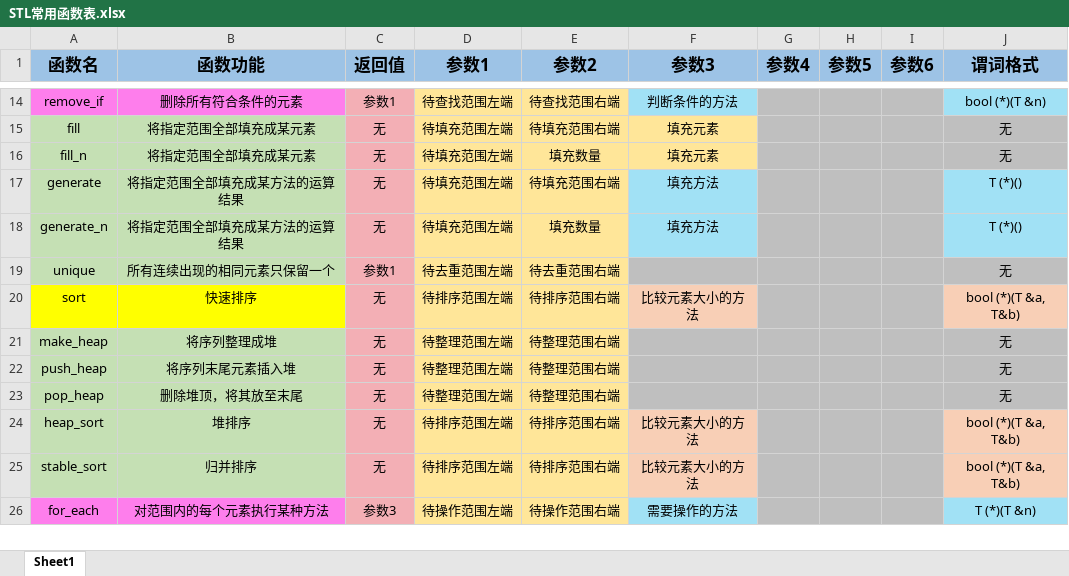
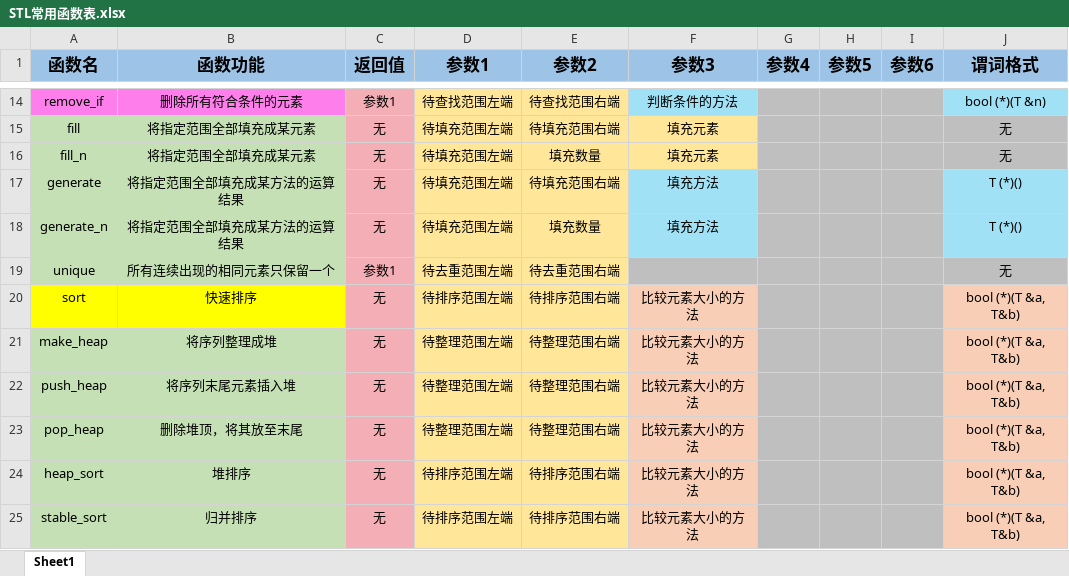
Before and after one commit to clairad/wenduzhilian, an Excel workbook: CZ-1C++3班/C++day9-8月11日-栈和队列/8月11日代码/STL常用函数表.xlsx, sheet Sheet1, drawn as a sheet; only a part is shown, gaps mark what is left out; the shorter side is filled out with more unchanged rows; values as stored, in another font and other column widths than the file's, no borders; conditional formats not drawn; the diff names each change by its address in the sheet, - before the commit and + after, or states it on an @@ line.

```diff
--- a/CZ-1C++3班/C++day9-8月11日-栈和队列/8月11日代码/STL常用函数表.xlsx (sheet Sheet1)
+++ b/CZ-1C++3班/C++day9-8月11日-栈和队列/8月11日代码/STL常用函数表.xlsx (sheet Sheet1)
-F21:F23 (参数3): (empty)
+F21:F23 (参数3): 比较元素大小的方法
-F21:F23 fill: #BFBFBF
+F21:F23 fill: #F8CFB6
-J21:J23 (谓词格式): 无
+J21:J23 (谓词格式): bool (*)(T &a, T&b)
-J21:J23 fill: #BFBFBF
+J21:J23 fill: #F8CFB6
```
Also changed, not shown: 7 other files.
